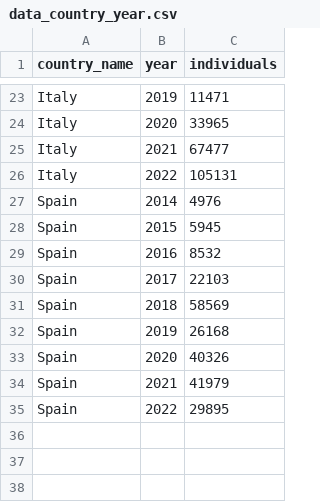
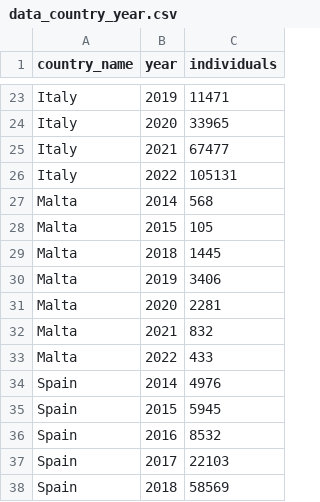
Before and after one commit to vi-enne/unhcrDataAnalysis, a CSV file: output/data_country_year.csv, drawn as a sheet; only a part is shown, gaps mark what is left out; the shorter side is filled out with more unchanged rows; the diff names each change by its address in the sheet, - before the commit and + after, or states it on an @@ line.

```diff
--- a/output/data_country_year.csv
+++ b/output/data_country_year.csv
+row 27: Malta | 2014 | 568
+row 28: Malta | 2015 | 105
+row 29: Malta | 2018 | 1445
+row 30: Malta | 2019 | 3406
+row 31: Malta | 2020 | 2281
+row 32: Malta | 2021 | 832
+row 33: Malta | 2022 | 433
```
Also changed, not shown: output/data.csv, 6 other files.
